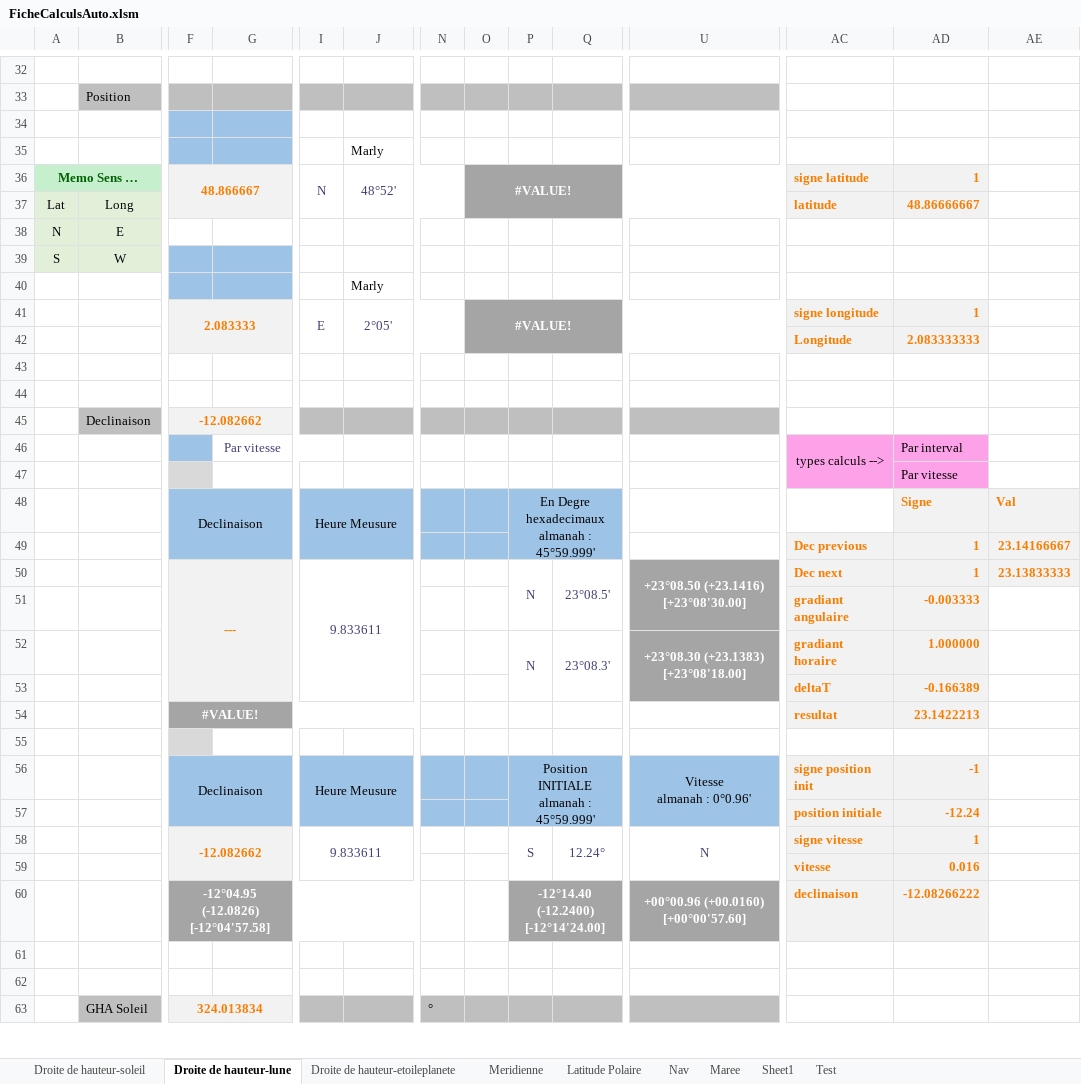
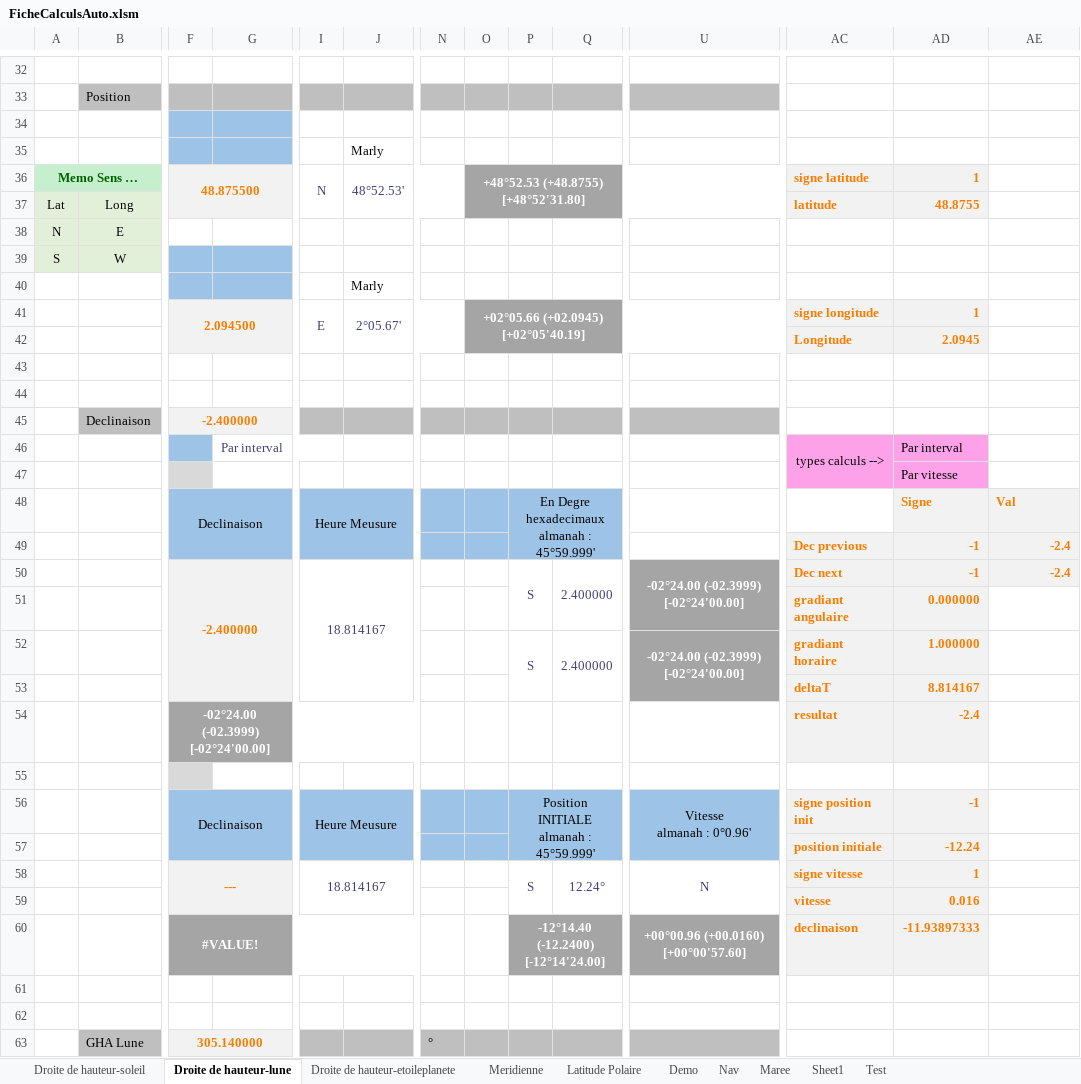
Before and after one commit to Nounours31/NavigationBateau, an Excel workbook: ProjetXLS/FicheCalculsAuto.xlsm, sheet Droite de hauteur-lune, drawn as a sheet; only a part is shown, gaps mark what is left out; values as stored, in another font and other column widths than the file's, no borders; charts and pictures not drawn; removed rows and columns are numbered as before the commit, all else as after; rows hold the shown columns only; the diff covers the shown part only; the diff names each change by its address in the sheet, - before the commit and + after, or states it on an @@ line.

```diff
--- a/ProjetXLS/FicheCalculsAuto.xlsm (sheet Droite de hauteur-lune)
+++ b/ProjetXLS/FicheCalculsAuto.xlsm (sheet Droite de hauteur-lune)
+sheet tab: Demo
-F36: 48.866667
+F36: 48.875500
-J36: 48°52'
+J36: 48°52.53'
-O36: #VALUE!
+O36: +48°52.53 (+48.8755) [+48°52'31.80]
-AD37: 48.86666667
+AD37: 48.8755
-F41: 2.083333
+F41: 2.094500
-J41: 2°05'
+J41: 2°05.67'
-O41: #VALUE!
+O41: +02°05.66 (+02.0945) [+02°05'40.19]
-AD42: 2.083333333
+AD42: 2.0945
-F45: -12.082662
+F45: -2.400000
-G46: Par vitesse
+G46: Par interval
-row 49:  |  |  |  |  |  |  |  |  |  |  | Dec previous | 1 | 23.14166667
-row 50:  |  | --- |  | 9.833611 |  |  |  | N | 23°08.5' | +23°08.50 (+23.1416) [+23°08'30.00] | Dec next | 1 | 23.13833333
-row 51:  |  |  |  |  |  |  |  |  |  |  | gradiant angulaire | -0.003333
+row 49:  |  |  |  |  |  |  |  |  |  |  | Dec previous | -1 | -2.4
+row 50:  |  | -2.400000 |  | 18.814167 |  |  |  | S | 2.400000 | -02°24.00 (-02.3999) [-02°24'00.00] | Dec next | -1 | -2.4
+row 51:  |  |  |  |  |  |  |  |  |  |  | gradiant angulaire | 0.000000
-P52: N
+P52: S
-Q52: 23°08.3'
+Q52: 2.400000
-U52: +23°08.30 (+23.1383) [+23°08'18.00]
+U52: -02°24.00 (-02.3999) [-02°24'00.00]
-AD53: -0.166389
+AD53: 8.814167
-row 54:  |  | #VALUE! |  |  |  |  |  |  |  |  | resultat | 23.1422213
+row 54:  |  | -02°24.00 (-02.3999) [-02°24'00.00] |  |  |  |  |  |  |  |  | resultat | -2.4
-F58: -12.082662
+F58: ---
-I58: 9.833611
+I58: 18.814167
-F60: -12°04.95 (-12.0826) [-12°04'57.58]
+F60: #VALUE!
-AD60: -12.08266222
+AD60: -11.93897333
-row 63:  | GHA Soleil | 324.013834 |  |  |  | °
+row 63:  | GHA Lune | 305.140000 |  |  |  | °
```
Also changed, not shown: 8 added rows, 8 removed rows, 102 edited cells and cell formats elsewhere in this sheet, sheet Nav, sheet Maree, sheet Meridienne, formulas that keep their value, charts or pictures.
